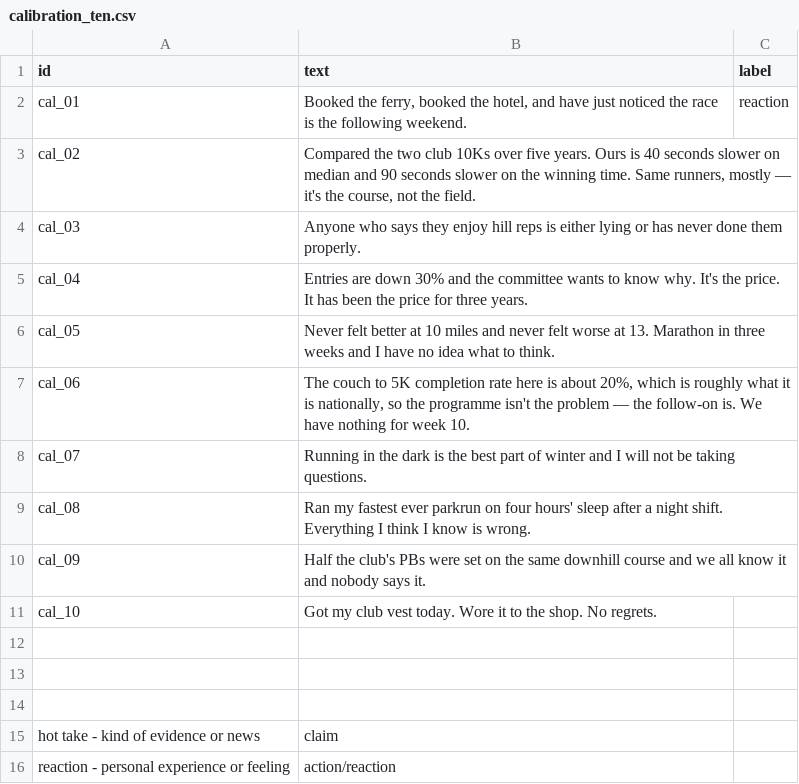
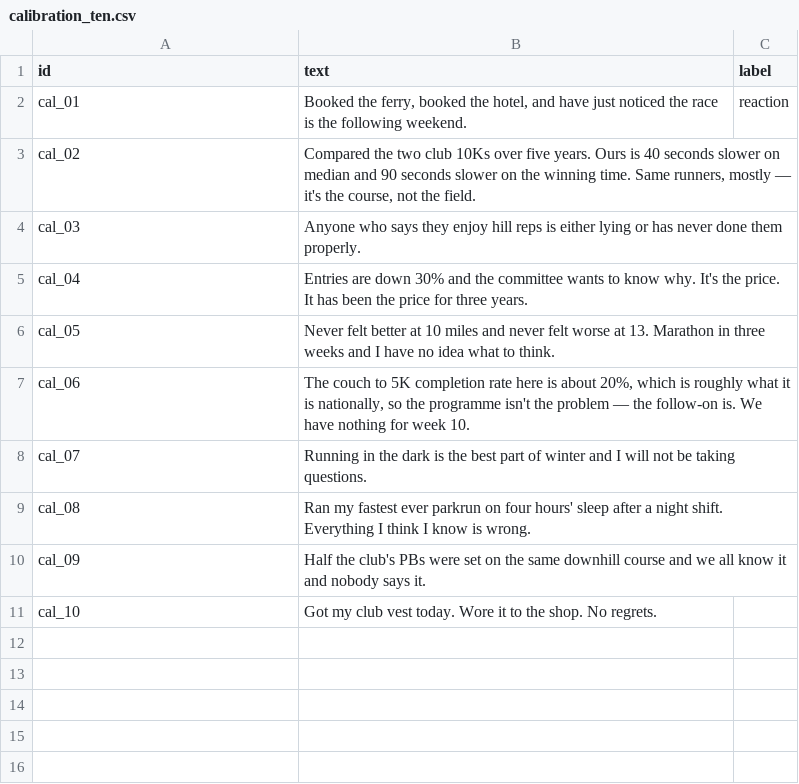
Before and after one commit to Anuj-Khadka/ai201-project3-takemeter-starter-v2026, a CSV file: data/calibration_ten.csv, drawn as a sheet; the diff names each change by its address in the sheet, - before the commit and + after, or states it on an @@ line.

Commit message:
Nov 2, 2026, 8:05 PM

```diff
--- a/data/calibration_ten.csv
+++ b/data/calibration_ten.csv
-row 12: (empty)
-row 13: (empty)
-row 14: (empty)
-row 15: hot take - kind of evidence or news | claim
-row 16: reaction - personal experience or feeling | action/reaction
```
